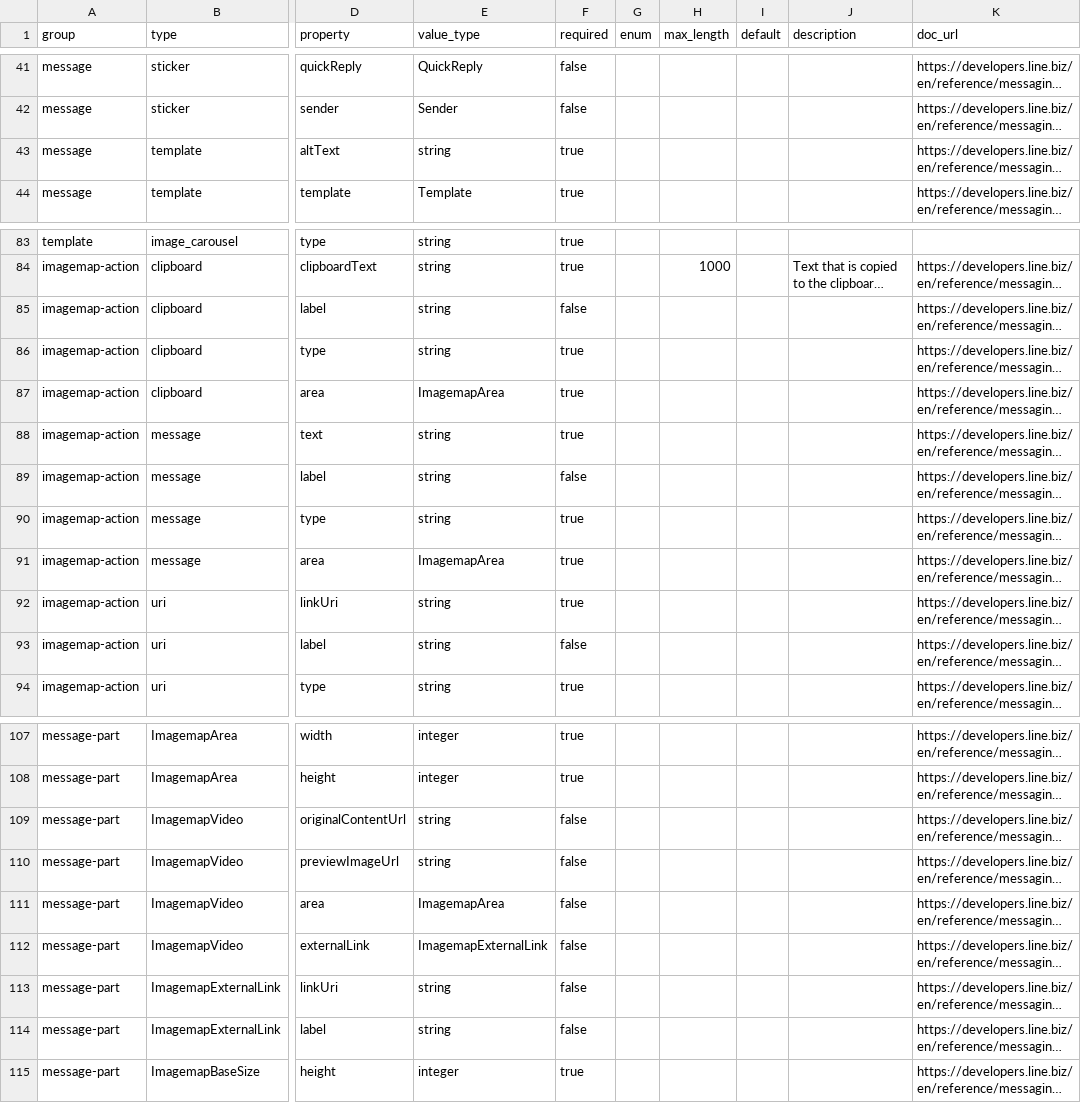
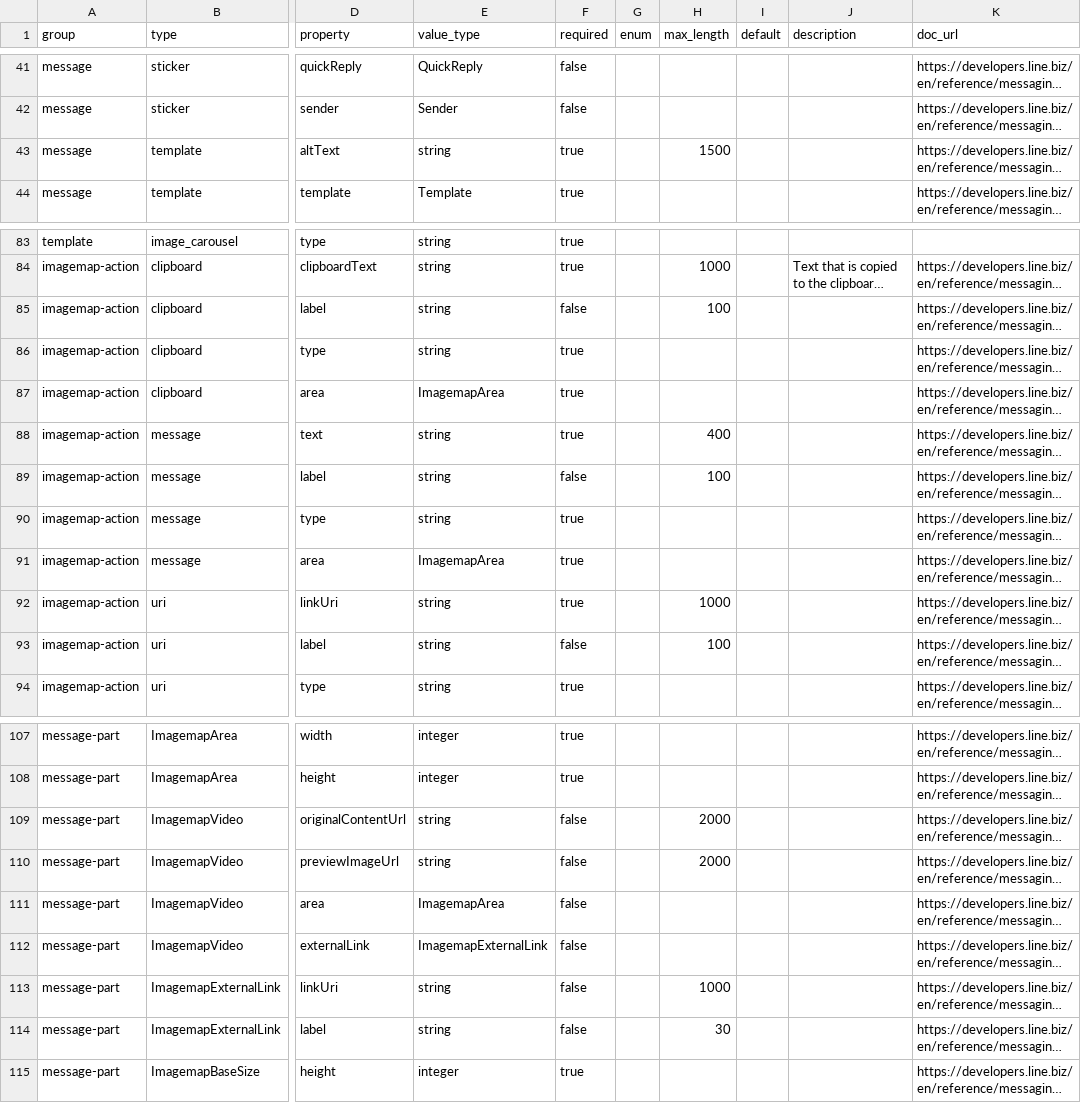
Before and after one commit to Moksa1123/line-api-skill, a CSV file: line-api/data/message-objects.csv, drawn as a sheet; only a part is shown, gaps mark what is left out; long unchanged cells end in …; the diff names each change by its address in the sheet, - before the commit and + after, or states it on an @@ line.

```diff
--- a/line-api/data/message-objects.csv
+++ b/line-api/data/message-objects.csv
-H43 (max_length): (empty)
+H43 (max_length): 1500
-H85 (max_length): (empty)
+H85 (max_length): 100
-H88 (max_length): (empty)
+H88 (max_length): 400
-H89 (max_length): (empty)
+H89 (max_length): 100
-H92 (max_length): (empty)
+H92 (max_length): 1000
-H93 (max_length): (empty)
+H93 (max_length): 100
-H109:H110 (max_length): (empty)
+H109:H110 (max_length): 2000
-H113 (max_length): (empty)
+H113 (max_length): 1000
-H114 (max_length): (empty)
+H114 (max_length): 30
```
Also changed, not shown: line-api/data/endpoints.csv, line-api/data/flex-components.csv, 9 other files.
